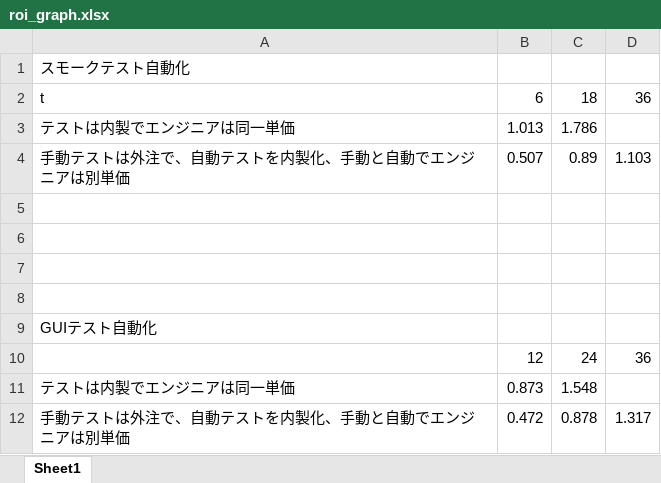
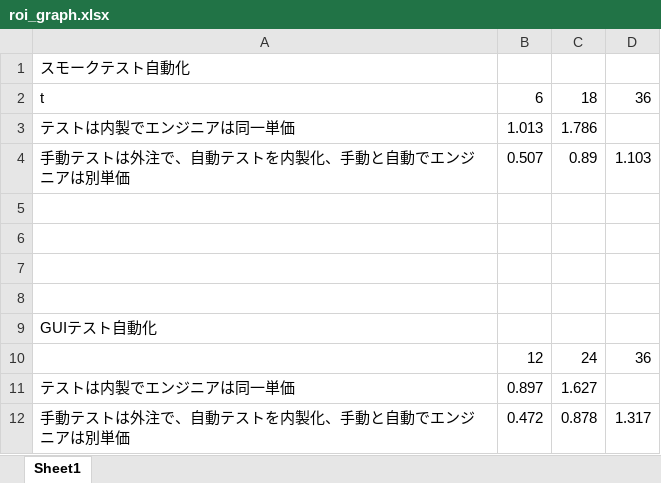
Before and after one commit to ootaken/TestAutomationROI, an Excel workbook: roi_graph.xlsx, sheet Sheet1, drawn as a sheet; values as stored, in another font and other column widths than the file's, no borders; charts and pictures not drawn; the diff names each change by its address in the sheet, - before the commit and + after, or states it on an @@ line.

```diff
--- a/roi_graph.xlsx (sheet Sheet1)
+++ b/roi_graph.xlsx (sheet Sheet1)
-B11: 0.873
+B11: 0.897
-C11: 1.548
+C11: 1.627
```
Also changed, not shown: charts or pictures, 2 other files.
